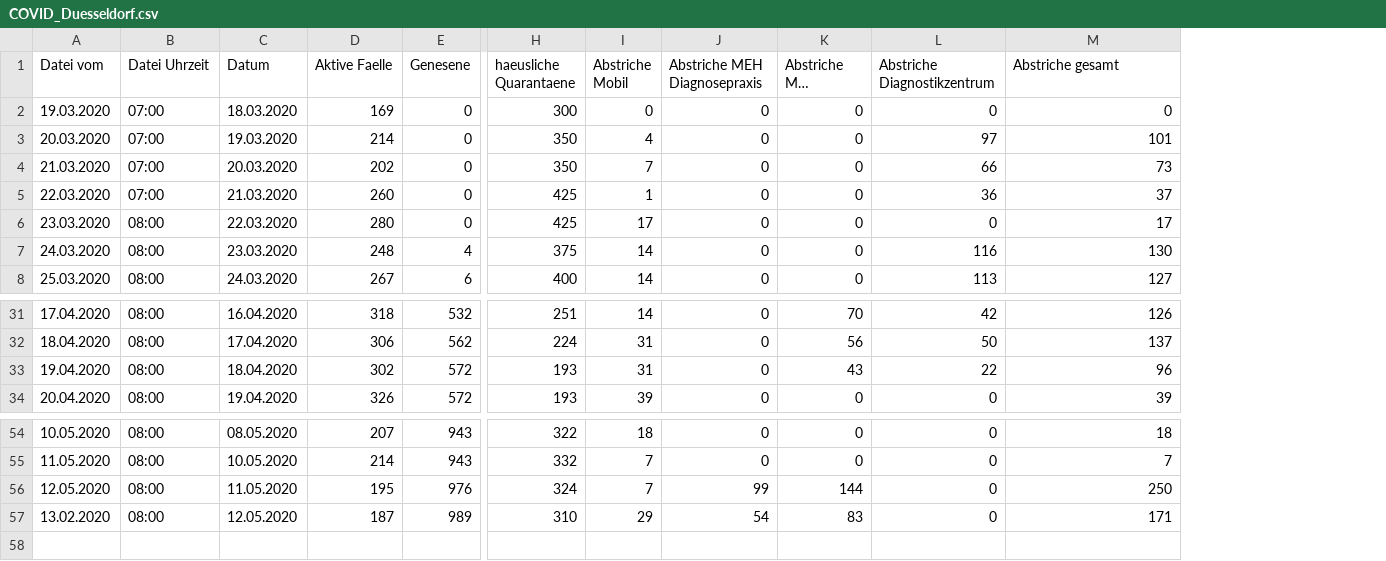
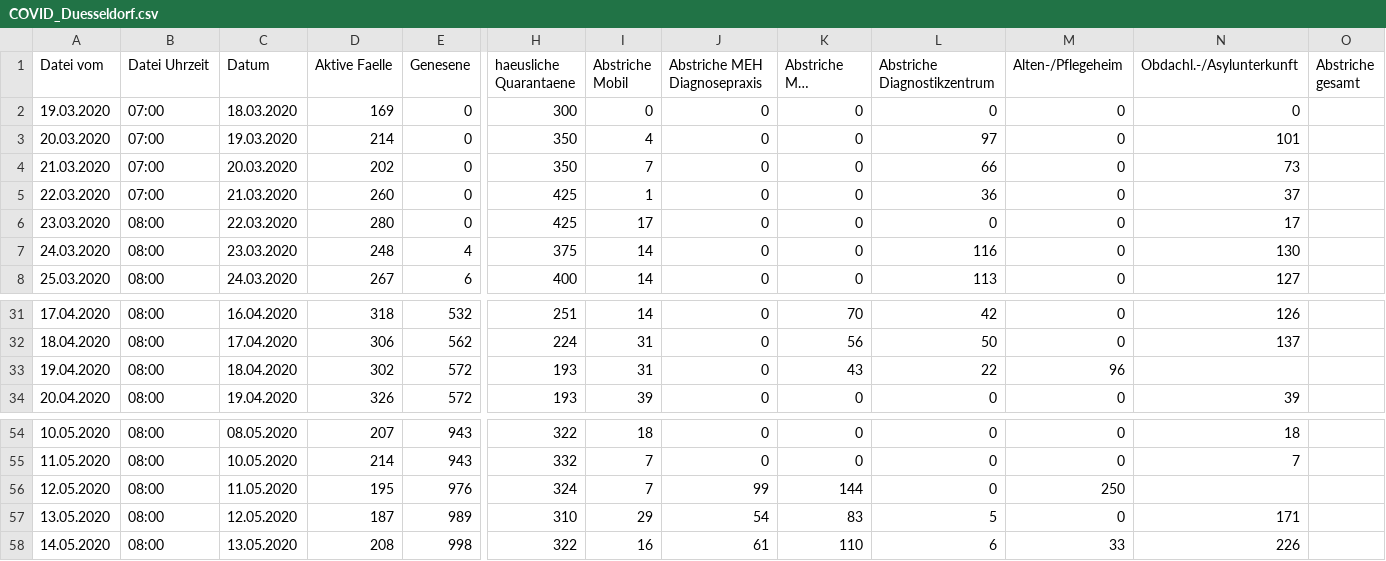
Before and after one commit to opendataddorf/od-resources, a CSV file: COVID_Duesseldorf.csv, drawn as a sheet; only a part is shown, gaps mark what is left out; long unchanged cells end in …; addresses are those after the commit; rows hold the shown columns only; the diff names each change by its address in the sheet, - before the commit and + after, or states it on an @@ line.

Commit message:
Stand 14.05.2020; 8:00

```diff
--- a/COVID_Duesseldorf.csv
+++ b/COVID_Duesseldorf.csv
+column M (Alten-/Pflegeheim), rows 2-8: all 0; rows 31-34: 0 | 0 | 96 | 0; rows 54-57: 0 | 0 | 250 | 0
+column O (Abstriche gesamt), empty
-N1: Abstriche gesamt
+N1: Obdachl.-/Asylunterkunft
-N33 (Obdachl.-/Asylunterkunft): 96
+N33 (Obdachl.-/Asylunterkunft): (empty)
-N56 (Obdachl.-/Asylunterkunft): 250
+N56 (Obdachl.-/Asylunterkunft): (empty)
-A57 (Datei vom): 13.02.2020
+A57 (Datei vom): 13.05.2020
-L57 (Abstriche Diagnostikzentrum): 0
+L57 (Abstriche Diagnostikzentrum): 5
+row 58: 14.05.2020 | 08:00 | 13.05.2020 | 208 | 998 | 322 | 16 | 61 | 110 | 6 | 33 | 226
```
